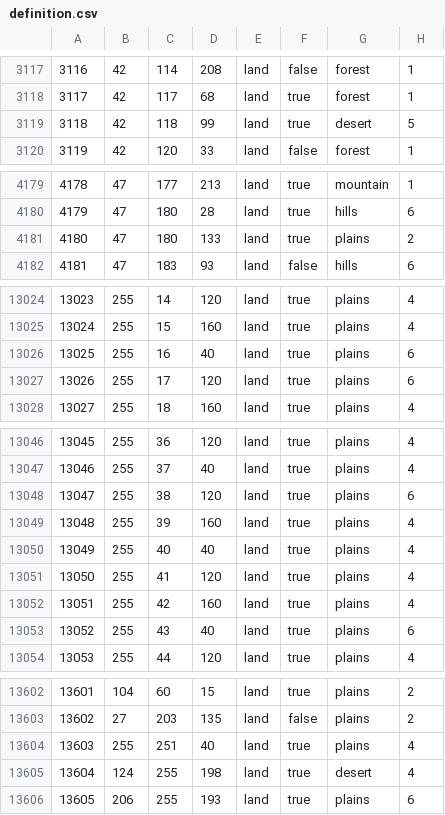
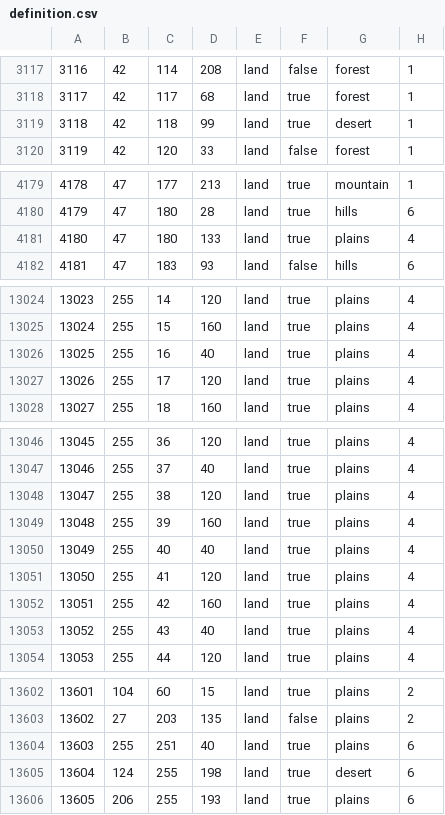
Before and after one commit to generalisofficial/tia2018, a CSV file: map/definition.csv, drawn as a sheet; only a part is shown, gaps mark what is left out; the diff covers the shown part only.

```diff
--- a/map/definition.csv
+++ b/map/definition.csv
@@ -3118,3 +3118,3 @@
 3117;42;117;68;land;true;forest;1
-3118;42;118;99;land;true;desert;5
+3118;42;118;99;land;true;desert;1
 3119;42;120;33;land;false;forest;1
@@ -4180,3 +4180,3 @@
 4179;47;180;28;land;true;hills;6
-4180;47;180;133;land;true;plains;2
+4180;47;180;133;land;true;plains;4
 4181;47;183;93;land;false;hills;6
@@ -13025,4 +13025,4 @@
 13024;255;15;160;land;true;plains;4
-13025;255;16;40;land;true;plains;6
-13026;255;17;120;land;true;plains;6
+13025;255;16;40;land;true;plains;4
+13026;255;17;120;land;true;plains;4
 13027;255;18;160;land;true;plains;4
@@ -13047,3 +13047,3 @@
 13046;255;37;40;land;true;plains;4
-13047;255;38;120;land;true;plains;6
+13047;255;38;120;land;true;plains;4
 13048;255;39;160;land;true;plains;4
@@ -13052,3 +13052,3 @@
 13051;255;42;160;land;true;plains;4
-13052;255;43;40;land;true;plains;6
+13052;255;43;40;land;true;plains;4
 13053;255;44;120;land;true;plains;4
@@ -13603,4 +13603,4 @@
 13602;27;203;135;land;false;plains;2
-13603;255;251;40;land;true;plains;4
-13604;124;255;198;land;true;desert;4
+13603;255;251;40;land;true;plains;6
+13604;124;255;198;land;true;desert;6
 13605;206;255;193;land;true;plains;6
```
Also changed, not shown: 1 added row and 32 edited cells elsewhere in this file, 22 other files.
